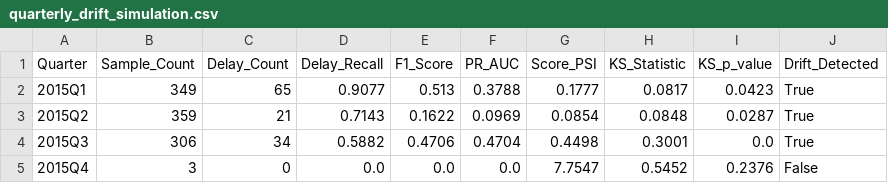
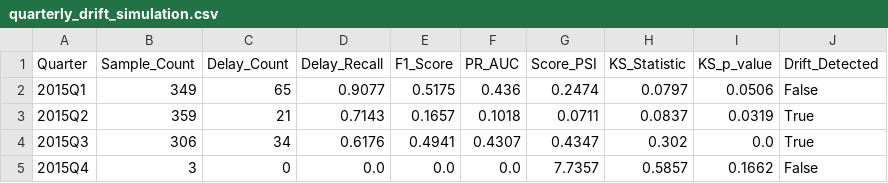
Before and after one commit to JivaniParth/stockout-predictio, a CSV file: reports/drift/quarterly_drift_simulation.csv, drawn as a sheet.

```diff
--- a/reports/drift/quarterly_drift_simulation.csv
+++ b/reports/drift/quarterly_drift_simulation.csv
@@ -1,5 +1,5 @@
 Quarter,Sample_Count,Delay_Count,Delay_Recall,F1_Score,PR_AUC,Score_PSI,KS_Statistic,KS_p_value,Drift_Detected
-2015Q1,349,65,0.9077,0.513,0.3788,0.1777,0.0817,0.0423,True
-2015Q2,359,21,0.7143,0.1622,0.0969,0.0854,0.0848,0.0287,True
-2015Q3,306,34,0.5882,0.4706,0.4704,0.4498,0.3001,0.0,True
-2015Q4,3,0,0.0,0.0,0.0,7.7547,0.5452,0.2376,False
+2015Q1,349,65,0.9077,0.5175,0.436,0.2474,0.0797,0.0506,False
+2015Q2,359,21,0.7143,0.1657,0.1018,0.0711,0.0837,0.0319,True
+2015Q3,306,34,0.6176,0.4941,0.4307,0.4347,0.302,0.0,True
+2015Q4,3,0,0.0,0.0,0.0,7.7357,0.5857,0.1662,False
```
Also changed, not shown: reports/model_comparison.csv, 8 other files.
